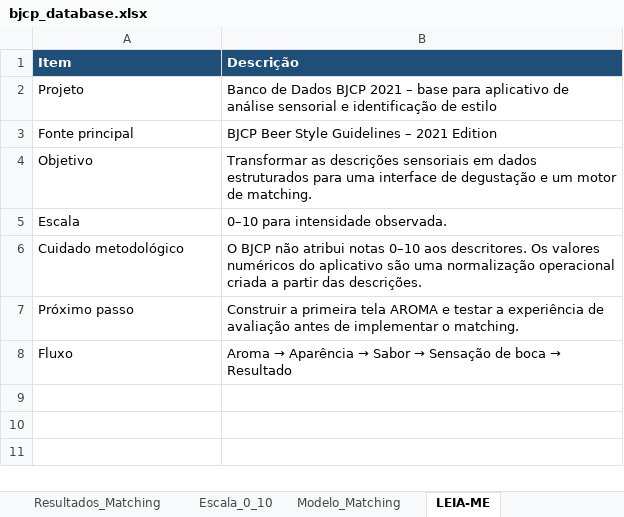
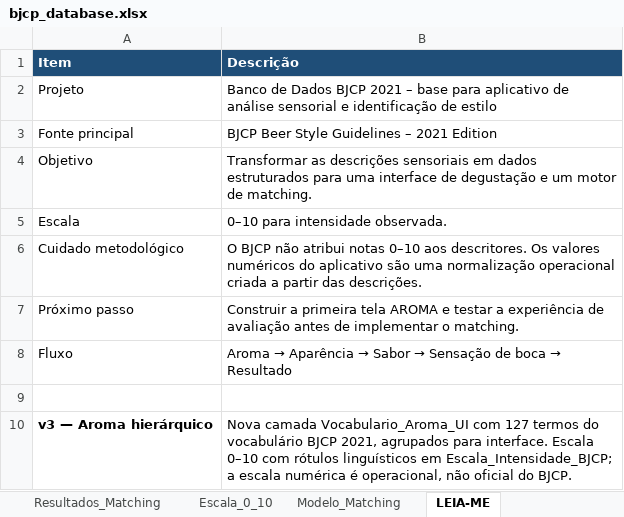
Before and after one commit to Christheiss/bjcp, an Excel workbook: data/bjcp_database.xlsx, sheet LEIA-ME, drawn as a sheet; values as stored, in another font and other column widths than the file's, no borders; the diff names each change by its address in the sheet, - before the commit and + after, or states it on an @@ line.

```diff
--- a/data/bjcp_database.xlsx (sheet LEIA-ME)
+++ b/data/bjcp_database.xlsx (sheet LEIA-ME)
+row 9: (empty)
+row 10: v3 — Aroma hierárquico | Nova camada Vocabulario_Aroma_UI com 127 termos do vocabulário BJCP 2021, agrupados para interface. Escala 0–10 com rótulos linguísticos em Escala_Intensidade_BJCP; a escala numérica é operacional, não oficial do BJCP.
```
Also changed, not shown: other sheet tabs.
